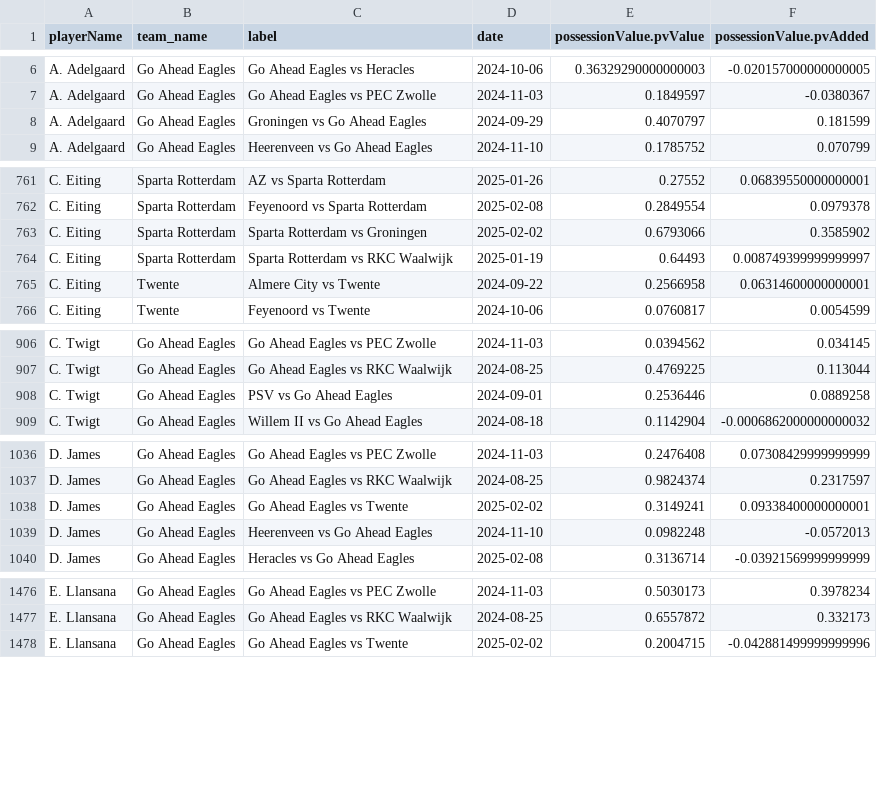
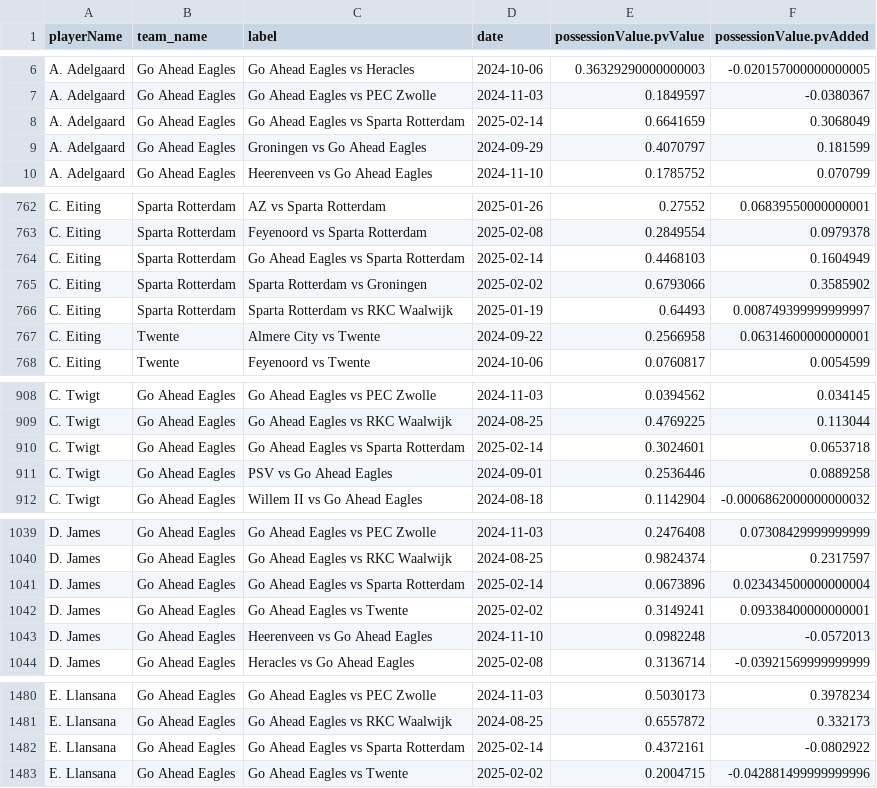
Before and after one commit to AC-Horsens/AC-Horsens-scouting, a CSV file: NLD_Eredivisie_2024_2025/pv_all NLD_Eredivisie_2024_2025.csv, drawn as a sheet; only a part is shown, gaps mark what is left out; the diff covers the shown part only; the diff names each change by its address in the sheet, - before the commit and + after, or states it on an @@ line.

```diff
--- a/NLD_Eredivisie_2024_2025/pv_all NLD_Eredivisie_2024_2025.csv
+++ b/NLD_Eredivisie_2024_2025/pv_all NLD_Eredivisie_2024_2025.csv
+row 8: A. Adelgaard | Go Ahead Eagles | Go Ahead Eagles vs Sparta Rotterdam | 2025-02-14 | 0.6641659 | 0.3068049
+row 764: C. Eiting | Sparta Rotterdam | Go Ahead Eagles vs Sparta Rotterdam | 2025-02-14 | 0.4468103 | 0.1604949
+row 910: C. Twigt | Go Ahead Eagles | Go Ahead Eagles vs Sparta Rotterdam | 2025-02-14 | 0.3024601 | 0.0653718
+row 1041: D. James | Go Ahead Eagles | Go Ahead Eagles vs Sparta Rotterdam | 2025-02-14 | 0.0673896 | 0.023434500000000004
+row 1482: E. Llansana | Go Ahead Eagles | Go Ahead Eagles vs Sparta Rotterdam | 2025-02-14 | 0.4372161 | -0.0802922
```
Also changed, not shown: 27 added rows elsewhere in this file, NLD_Eredivisie_2024_2025/xA_all NLD_Eredivisie_2024_2025.csv, NLD_Eredivisie_2024_2025/xg_all NLD_Eredivisie_2024_2025.csv, 44 other files.
